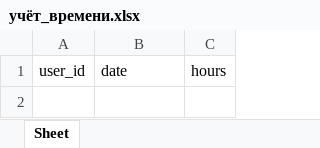
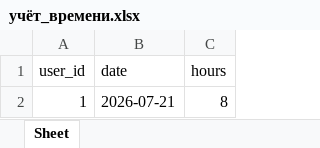
Before and after one commit to maksat360/botv2.3.33, an Excel workbook: cloud_storage/учёт_времени.xlsx, sheet Sheet, drawn as a sheet; values as stored, in another font and other column widths than the file's, no borders; the diff names each change by its address in the sheet, - before the commit and + after, or states it on an @@ line.

```diff
--- a/cloud_storage/учёт_времени.xlsx (sheet Sheet)
+++ b/cloud_storage/учёт_времени.xlsx (sheet Sheet)
+row 2: 1 | 2026-07-21 | 8
```
Also changed, not shown: cloud_storage/system_config.xlsx, cloud_storage/брак.xlsx, 3 other files.
